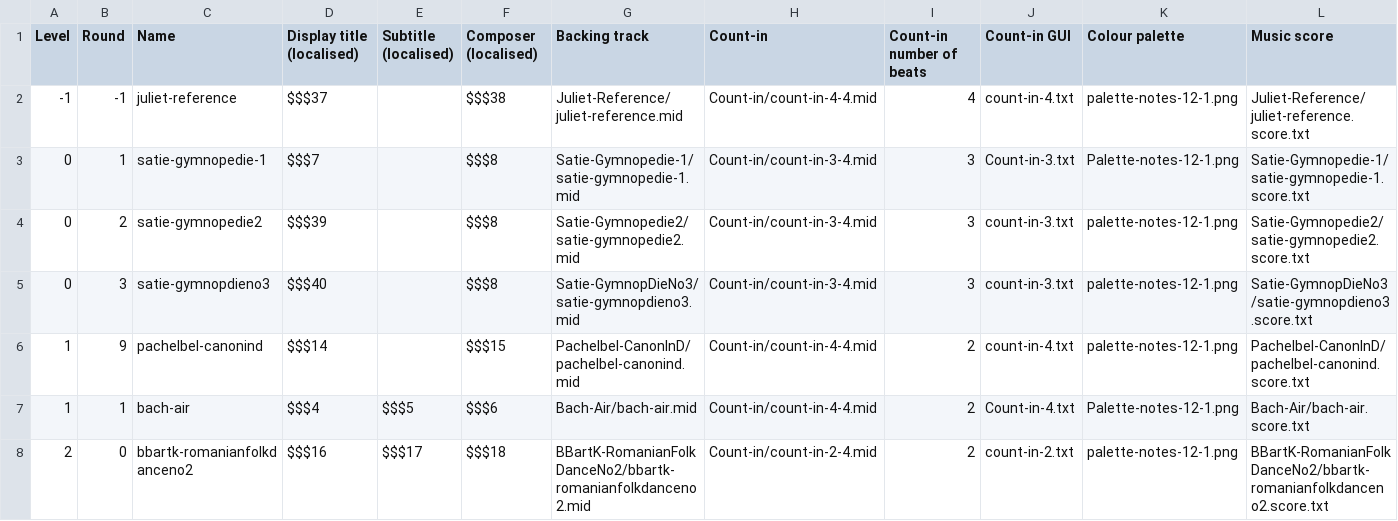
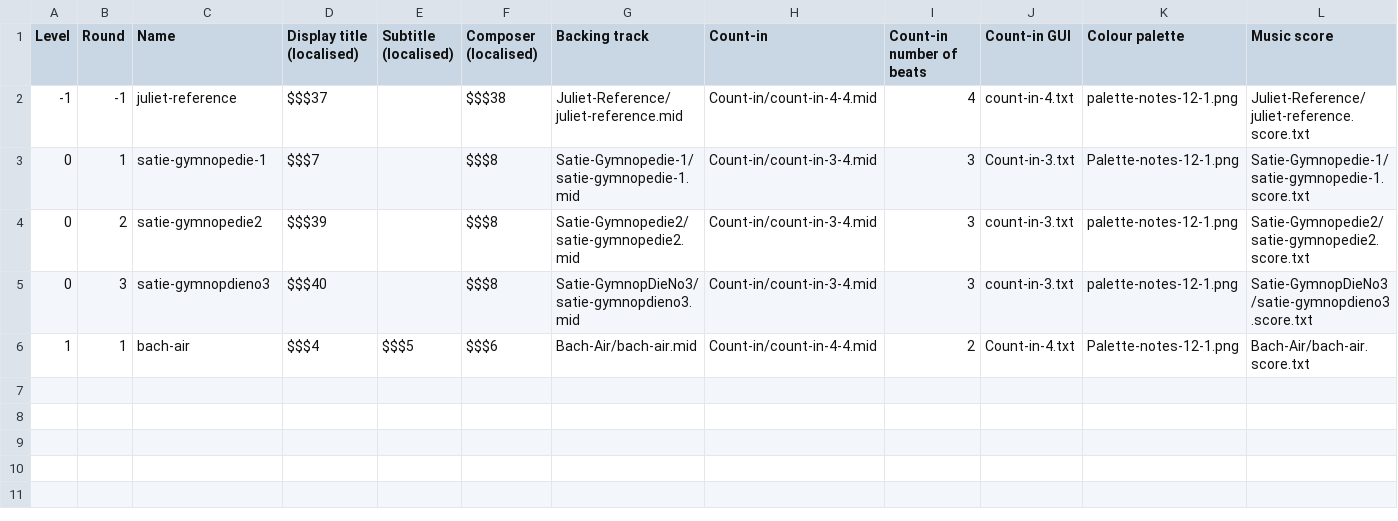
Before and after one commit to amju-games/music-theory, a CSV file: Assets/Songs/songs.csv, drawn as a sheet; only a part is shown; rows hold the shown columns only; the diff names each change by its address in the sheet, - before the commit and + after, or states it on an @@ line.

Commit message:
SONGS: removed songs that don't cut the chut.

```diff
--- a/Assets/Songs/songs.csv
+++ b/Assets/Songs/songs.csv
-row 6: 1 | 9 | pachelbel-canonind | $$$14 |  | $$$15 | Pachelbel-CanonInD/pachelbel-canonind.mid | Count-in/count-in-4-4.mid | 2 | count-in-4.txt | palette-notes-12-1.png | Pachelbel-CanonInD/pachelbel-canonind.score.txt
-row 8: 2 | 0 | bbartk-romanianfolkdanceno2 | $$$16 | $$$17 | $$$18 | BBartK-RomanianFolkDanceNo2/bbartk-romanianfolkdanceno2.mid | Count-in/count-in-2-4.mid | 2 | count-in-2.txt | palette-notes-12-1.png | BBartK-RomanianFolkDanceNo2/bbartk-romanianfolkdanceno2.score.txt
```
Also changed, not shown: 11 other files.
